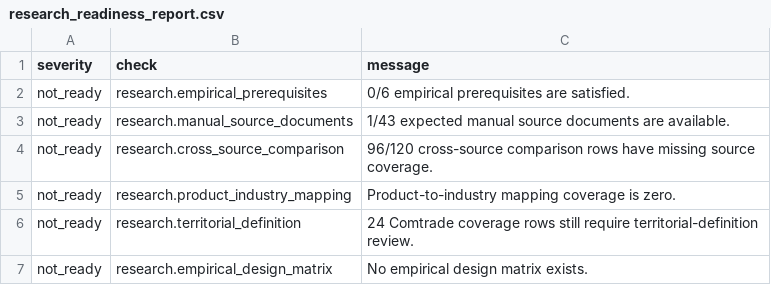
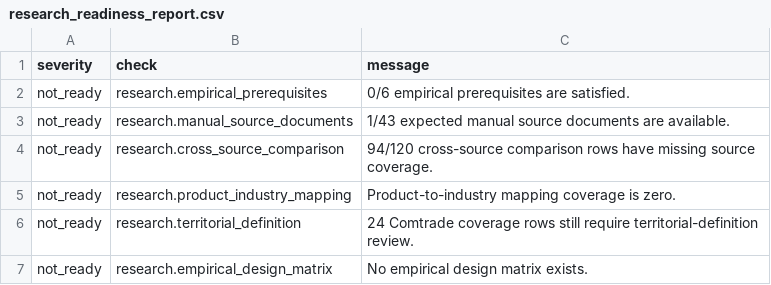
Before and after one commit to DiogoRibeiro7/portugal-external-growth-1960-1973, a CSV file: results/validation/research_readiness_report.csv, drawn as a sheet.

```diff
--- a/results/validation/research_readiness_report.csv
+++ b/results/validation/research_readiness_report.csv
@@ -3,3 +3,3 @@ not_ready,research.empirical_prerequisites,0/6 empirical prerequisites are satis
 not_ready,research.manual_source_documents,1/43 expected manual source documents are available.
-not_ready,research.cross_source_comparison,96/120 cross-source comparison rows have missing source coverage.
+not_ready,research.cross_source_comparison,94/120 cross-source comparison rows have missing source coverage.
 not_ready,research.product_industry_mapping,Product-to-industry mapping coverage is zero.
```
Also changed, not shown: data/interim/live/trade_source_comparison.csv, results/live/trade_reconciliation.csv, 17 other files.
